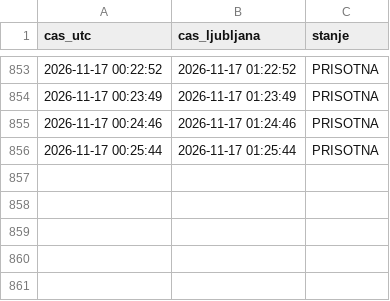
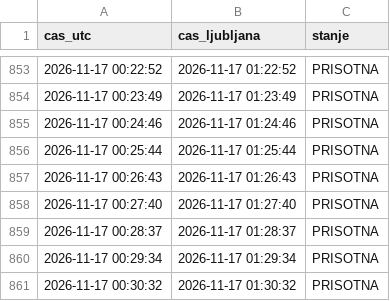
Before and after one commit to DzoniWajsmiler/kocka-monitor, a CSV file: log-loop.csv, drawn as a sheet; only a part is shown, gaps mark what is left out.

Commit message:
loop

```diff
--- a/log-loop.csv
+++ b/log-loop.csv
@@ -856 +856,6 @@ cas_utc,cas_ljubljana,stanje
 2026-11-17 00:25:44,2026-11-17 01:25:44,PRISOTNA
+2026-11-17 00:26:43,2026-11-17 01:26:43,PRISOTNA
+2026-11-17 00:27:40,2026-11-17 01:27:40,PRISOTNA
+2026-11-17 00:28:37,2026-11-17 01:28:37,PRISOTNA
+2026-11-17 00:29:34,2026-11-17 01:29:34,PRISOTNA
+2026-11-17 00:30:32,2026-11-17 01:30:32,PRISOTNA
```
